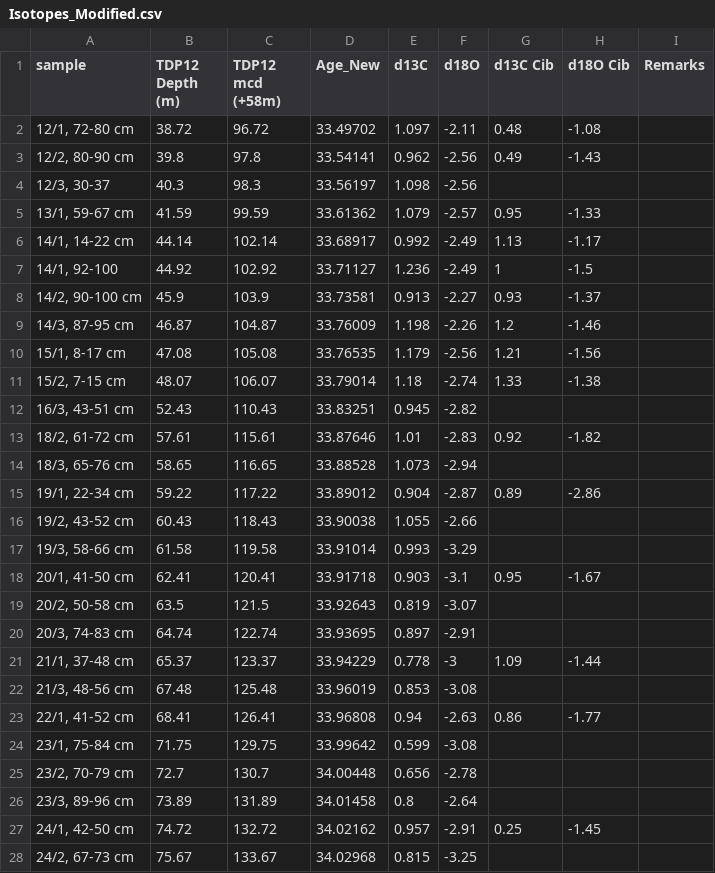
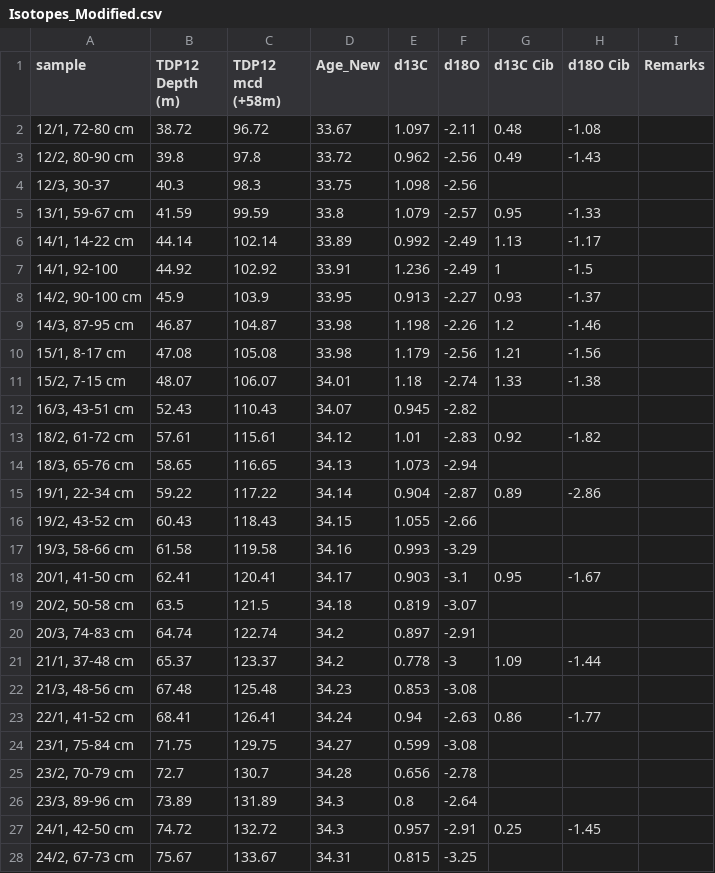
Before and after one commit to benjaminmoon/EOT_forams, a CSV file: data/Isotopes_Modified.csv, drawn as a sheet; only a part is shown; the diff covers the shown part only.

```diff
--- a/data/Isotopes_Modified.csv
+++ b/data/Isotopes_Modified.csv
@@ -2,27 +2,27 @@ sample,TDP12 Depth (m),TDP12 mcd (+58m),Age_New,d13C,d18O,d13C Cib,d18O Cib,Rema
-"12/1, 72-80 cm",38.72,96.72,33.49702,1.097,-2.11,0.48,-1.08,
-"12/2, 80-90 cm",39.8,97.8,33.54141,0.962,-2.56,0.49,-1.43,
-"12/3, 30-37",40.3,98.3,33.56197,1.098,-2.56,,,
-"13/1, 59-67 cm",41.59,99.59,33.61362,1.079,-2.57,0.95,-1.33,
-"14/1, 14-22 cm",44.14,102.14,33.68917,0.992,-2.49,1.13,-1.17,
-"14/1, 92-100",44.92,102.92,33.71127,1.236,-2.49,1,-1.5,
-"14/2, 90-100 cm ",45.9,103.9,33.73581,0.913,-2.27,0.93,-1.37,
-"14/3, 87-95 cm",46.87,104.87,33.76009,1.198,-2.26,1.2,-1.46,
-"15/1, 8-17 cm",47.08,105.08,33.76535,1.179,-2.56,1.21,-1.56,
-"15/2, 7-15 cm",48.07,106.07,33.79014,1.18,-2.74,1.33,-1.38,
-"16/3, 43-51 cm",52.43,110.43,33.83251,0.945,-2.82,,,
-"18/2, 61-72 cm",57.61,115.61,33.87646,1.01,-2.83,0.92,-1.82,
-"18/3, 65-76 cm",58.65,116.65,33.88528,1.073,-2.94,,,
-"19/1, 22-34 cm",59.22,117.22,33.89012,0.904,-2.87,0.89,-2.86,
-"19/2, 43-52 cm",60.43,118.43,33.90038,1.055,-2.66,,,
-"19/3, 58-66 cm",61.58,119.58,33.91014,0.993,-3.29,,,
-"20/1, 41-50 cm",62.41,120.41,33.91718,0.903,-3.1,0.95,-1.67,
-"20/2, 50-58 cm",63.5,121.5,33.92643,0.819,-3.07,,,
-"20/3, 74-83 cm",64.74,122.74,33.93695,0.897,-2.91,,,
-"21/1, 37-48 cm",65.37,123.37,33.94229,0.778,-3,1.09,-1.44,
-"21/3, 48-56 cm",67.48,125.48,33.96019,0.853,-3.08,,,
-"22/1, 41-52 cm",68.41,126.41,33.96808,0.94,-2.63,0.86,-1.77,
-"23/1, 75-84 cm",71.75,129.75,33.99642,0.599,-3.08,,,
-"23/2, 70-79 cm",72.7,130.7,34.00448,0.656,-2.78,,,
-"23/3, 89-96 cm",73.89,131.89,34.01458,0.8,-2.64,,,
-"24/1,  42-50 cm",74.72,132.72,34.02162,0.957,-2.91,0.25,-1.45,
-"24/2, 67-73 cm",75.67,133.67,34.02968,0.815,-3.25,,,
+"12/1, 72-80 cm",38.72,96.72,33.67,1.097,-2.11,0.48,-1.08,,,
+"12/2, 80-90 cm",39.8,97.8,33.72,0.962,-2.56,0.49,-1.43,,,
+"12/3, 30-37",40.3,98.3,33.75,1.098,-2.56,,,,,
+"13/1, 59-67 cm",41.59,99.59,33.8,1.079,-2.57,0.95,-1.33,,,
+"14/1, 14-22 cm",44.14,102.14,33.89,0.992,-2.49,1.13,-1.17,,,
+"14/1, 92-100",44.92,102.92,33.91,1.236,-2.49,1,-1.5,,,
+"14/2, 90-100 cm ",45.9,103.9,33.95,0.913,-2.27,0.93,-1.37,,,
+"14/3, 87-95 cm",46.87,104.87,33.98,1.198,-2.26,1.2,-1.46,,,
+"15/1, 8-17 cm",47.08,105.08,33.98,1.179,-2.56,1.21,-1.56,,,
+"15/2, 7-15 cm",48.07,106.07,34.01,1.18,-2.74,1.33,-1.38,,,
+"16/3, 43-51 cm",52.43,110.43,34.07,0.945,-2.82,,,,,
+"18/2, 61-72 cm",57.61,115.61,34.12,1.01,-2.83,0.92,-1.82,,,
+"18/3, 65-76 cm",58.65,116.65,34.13,1.073,-2.94,,,,,
+"19/1, 22-34 cm",59.22,117.22,34.14,0.904,-2.87,0.89,-2.86,,,
+"19/2, 43-52 cm",60.43,118.43,34.15,1.055,-2.66,,,,,
+"19/3, 58-66 cm",61.58,119.58,34.16,0.993,-3.29,,,,,
+"20/1, 41-50 cm",62.41,120.41,34.17,0.903,-3.1,0.95,-1.67,,,
+"20/2, 50-58 cm",63.5,121.5,34.18,0.819,-3.07,,,,,
+"20/3, 74-83 cm",64.74,122.74,34.2,0.897,-2.91,,,,,
+"21/1, 37-48 cm",65.37,123.37,34.2,0.778,-3,1.09,-1.44,,,
+"21/3, 48-56 cm",67.48,125.48,34.23,0.853,-3.08,,,,,
+"22/1, 41-52 cm",68.41,126.41,34.24,0.94,-2.63,0.86,-1.77,,,
+"23/1, 75-84 cm",71.75,129.75,34.27,0.599,-3.08,,,,,
+"23/2, 70-79 cm",72.7,130.7,34.28,0.656,-2.78,,,,,
+"23/3, 89-96 cm",73.89,131.89,34.3,0.8,-2.64,,,,,
+"24/1,  42-50 cm",74.72,132.72,34.3,0.957,-2.91,0.25,-1.45,,,
+"24/2, 67-73 cm",75.67,133.67,34.31,0.815,-3.25,,,,,
```
Also changed, not shown: 130 edited cells elsewhere in this file, data/Data2D.csv, 1 other file.
